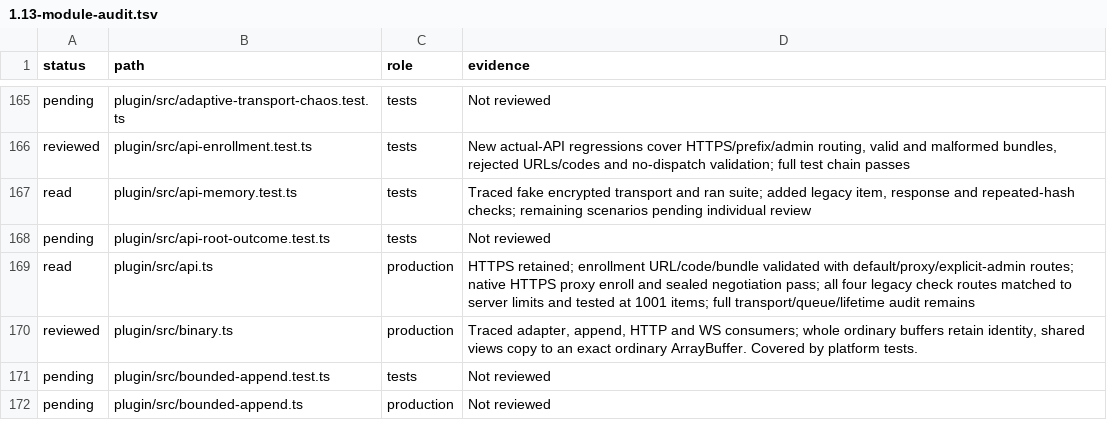
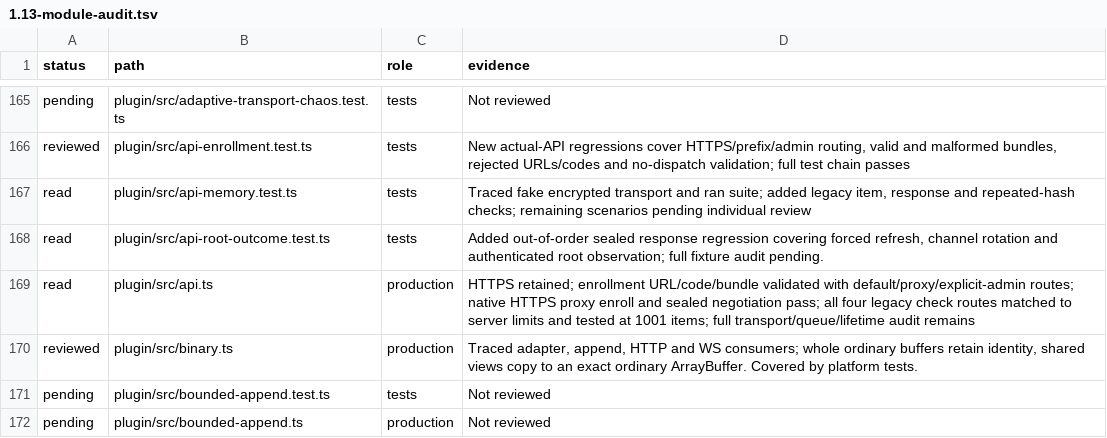
Before and after one commit to Savemech/obsetync, a TSV file: docs/1.13-module-audit.tsv, drawn as a sheet; only a part is shown, gaps mark what is left out.

Commit message:
fix: keep late tree negotiations from replacing newer observations

```diff
--- a/docs/1.13-module-audit.tsv
+++ b/docs/1.13-module-audit.tsv
@@ -167,3 +167,3 @@ reviewed	plugin/src/api-enrollment.test.ts	tests	New actual-API regressions cove
 read	plugin/src/api-memory.test.ts	tests	Traced fake encrypted transport and ran suite; added legacy item, response and repeated-hash checks; remaining scenarios pending individual review
-pending	plugin/src/api-root-outcome.test.ts	tests	Not reviewed
+read	plugin/src/api-root-outcome.test.ts	tests	Added out-of-order sealed response regression covering forced refresh, channel rotation and authenticated root observation; full fixture audit pending.
 read	plugin/src/api.ts	production	HTTPS retained; enrollment URL/code/bundle validated with default/proxy/explicit-admin routes; native HTTPS proxy enroll and sealed negotiation pass; all four legacy check routes matched to server limits and tested at 1001 items; full transport/queue/lifetime audit remains
```
Also changed, not shown: 2 other files.
